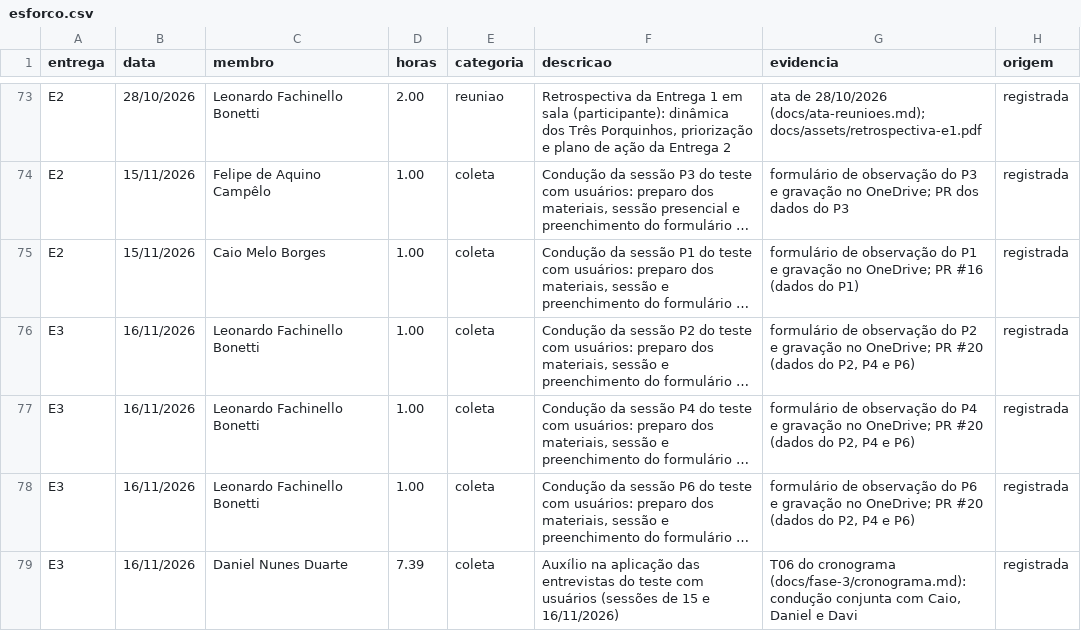
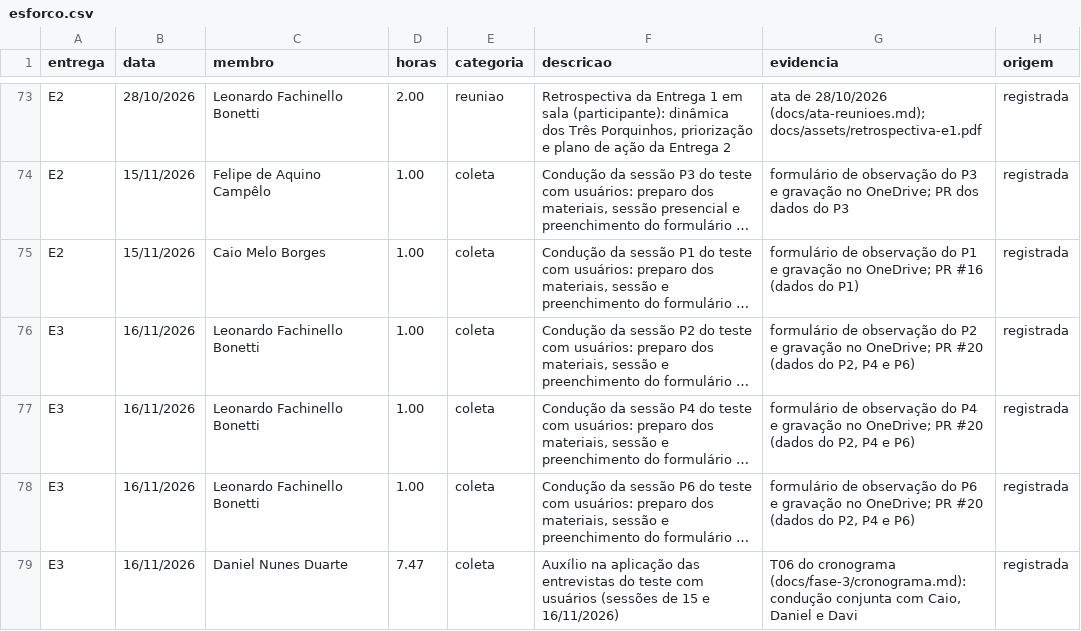
Before and after one commit to FCTE-Qualidade-de-Software-1/2026-2_T02_ADELE_GOLDSTINE, a CSV file: gestao/esforco.csv, drawn as a sheet; only a part is shown, gaps mark what is left out; long unchanged cells end in …; the diff names each change by its address in the sheet, - before the commit and + after, or states it on an @@ line.

Commit message:
[D14] Recalibra o auxílio de Daniel com a atualização do cronograma
Daniel passa de 7,39 h para 7,47 h para continuar com 10,0% no total depois
das horas do cronograma, contando a revisão do PR pelo Felipe.

```diff
--- a/gestao/esforco.csv
+++ b/gestao/esforco.csv
-D79 (horas): 7.39
+D79 (horas): 7.47
```
